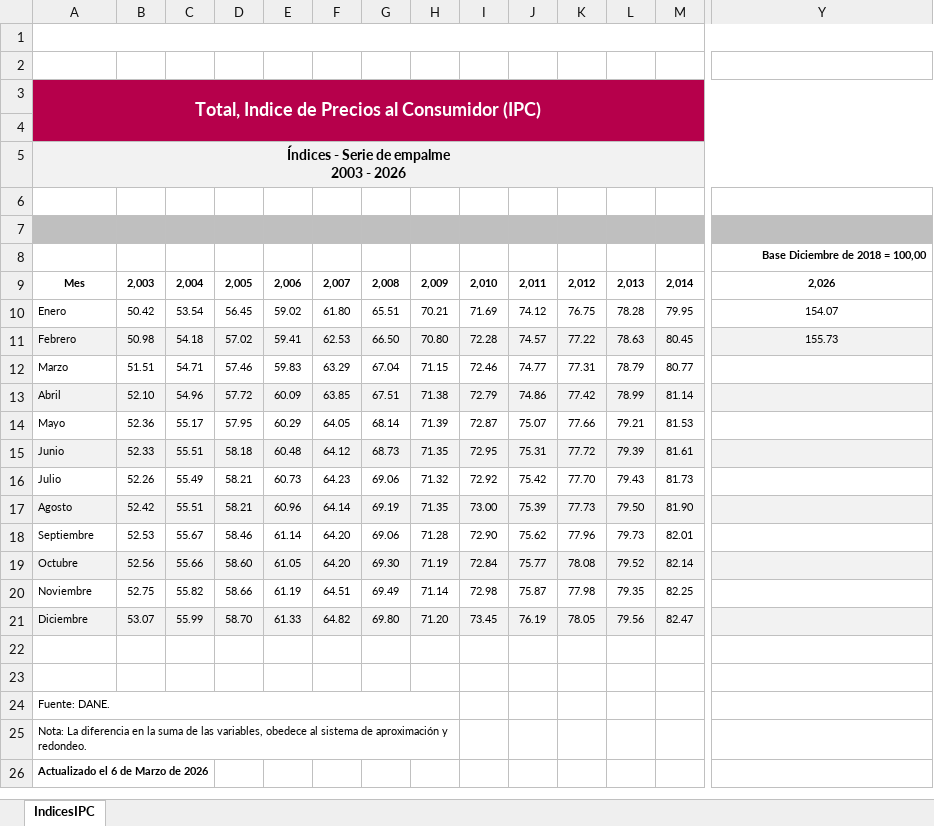
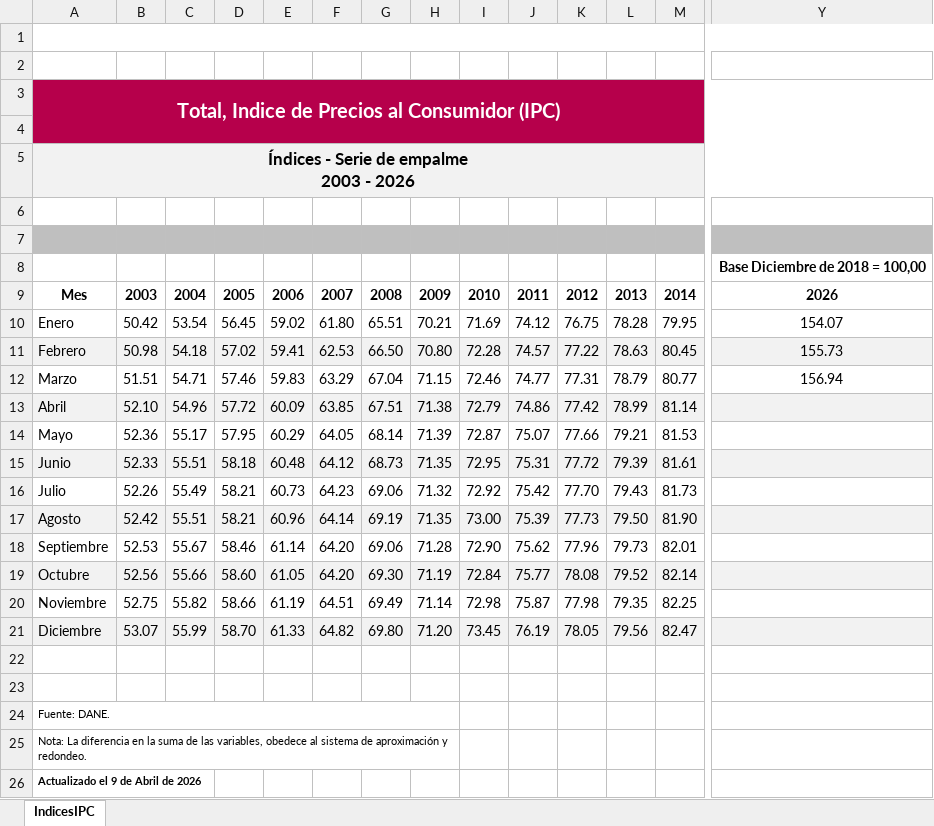
Before and after one commit to Tupxz/scraping-NAIRU, an Excel workbook: data/raw/dane/ipc_indices_raw.xlsx, sheet IndicesIPC, drawn as a sheet; only a part is shown, gaps mark what is left out; values as stored, in another font and other column widths than the file's, no borders; charts and pictures not drawn; removed rows and columns are numbered as before the commit, all else as after; rows hold the shown columns only; the diff covers the shown part only; the diff names each change by its address in the sheet, - before the commit and + after, or states it on an @@ line.

Commit message:
Refresh datasets and update viog pipeline
Refresh and correct multiple data files and update the viog data pipeline. Changes include: updated final nairu_dataset.csv (minor numeric precision fixes and row value adjustments), updates to many processed CSVs (andi_capacidad_instalada, brent_colombia, dane_informality_colombia, dane_labor_colombia, inflation_banrep_colombia, ipc_colombia, pwt_colombia, tes_banrep_colombia), addition of data/processed/dane_gdp_colombia.csv, and updates to raw source files (banrep_inflation_raw.json, geih_page.html, geih_raw.xlsx, ipc_indices_raw.xlsx, ipc_page.html, brent_raw.csv). Also adjust configuration and pipeline code (src/config.py, src/pipelines/run_viog.py) and the viog source (src/sources/viog/viog.py) to accommodate the refreshed data and processing fixes.

```diff
--- a/data/raw/dane/ipc_indices_raw.xlsx (sheet IndicesIPC)
+++ b/data/raw/dane/ipc_indices_raw.xlsx (sheet IndicesIPC)
@@ A3 text size: larger @@
@@ A5 text size: larger @@
@@ Y8 text size: larger @@
-row 9: Mes | 2,003 | 2,004 | 2,005 | 2,006 | 2,007 | 2,008 | 2,009 | 2,010 | 2,011 | 2,012 | 2,013 | 2,014 | 2,026
+row 9: Mes | 2003 | 2004 | 2005 | 2006 | 2007 | 2008 | 2009 | 2010 | 2011 | 2012 | 2013 | 2014 | 2026
@@ A10:Y11 text size: larger @@
@@ A12:M21 text size: larger @@
-Y12: (empty)
+Y12: 156.94
-A26: Actualizado el 6 de Marzo de 2026
+A26: Actualizado el 9 de Abril de 2026
```
Also changed, not shown: cell formats elsewhere in this sheet, charts or pictures, data/raw/dane/geih_raw.xlsx, 23 other files.
